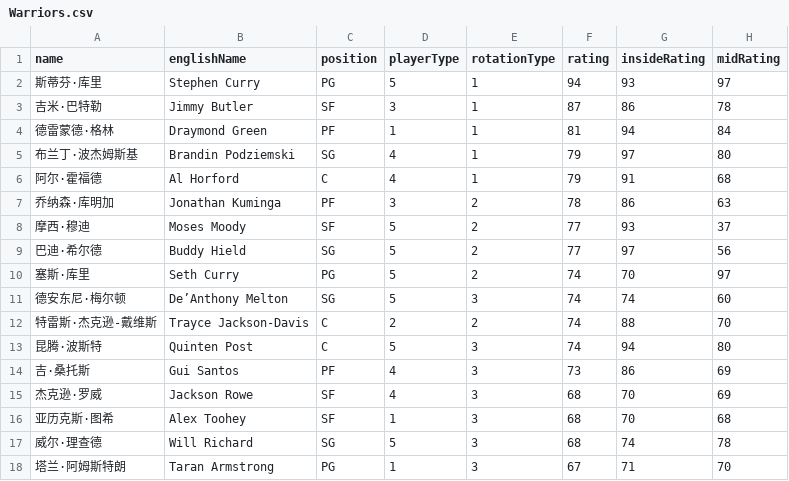
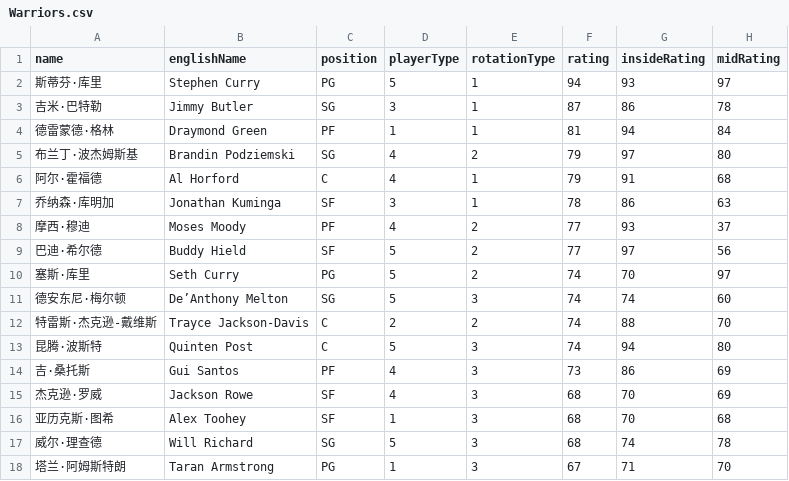
Before and after one commit to MikeYan01/NBA-sim, a CSV file: database/roster/Warriors.csv, drawn as a sheet; only a part is shown; the diff names each change by its address in the sheet, - before the commit and + after, or states it on an @@ line.

```diff
--- a/database/roster/Warriors.csv
+++ b/database/roster/Warriors.csv
-C3 (position): SF
+C3 (position): SG
-E5 (rotationType): 1
+E5 (rotationType): 2
-C7 (position): PF
+C7 (position): SF
-E7 (rotationType): 2
+E7 (rotationType): 1
-C8 (position): SF
+C8 (position): PF
-D8 (playerType): 5
+D8 (playerType): 4
-C9 (position): SG
+C9 (position): SF
```
Also changed, not shown: database/roster/Lakers.csv, database/roster/Trail Blazers.csv, 9 other files.
